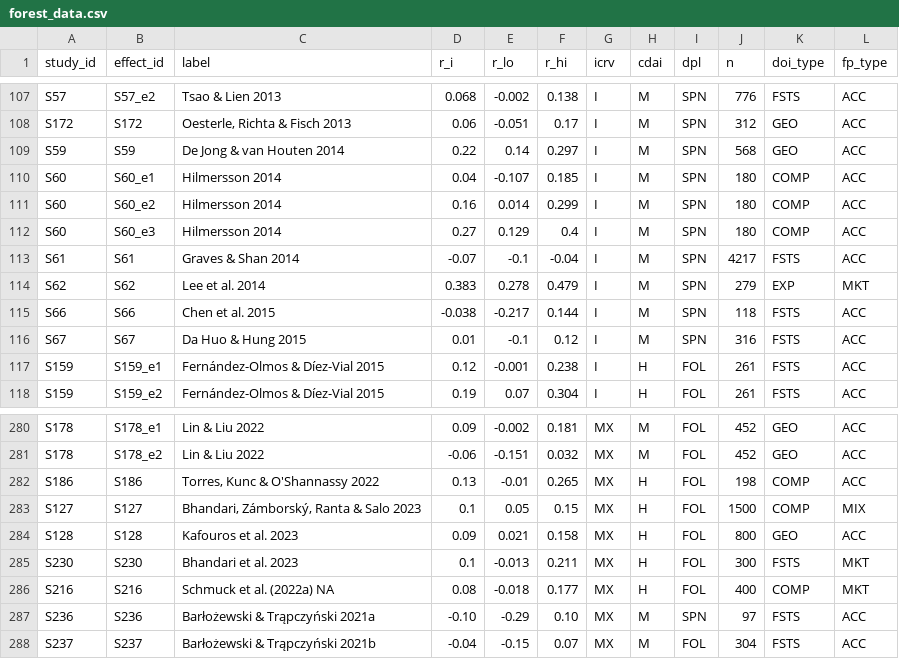
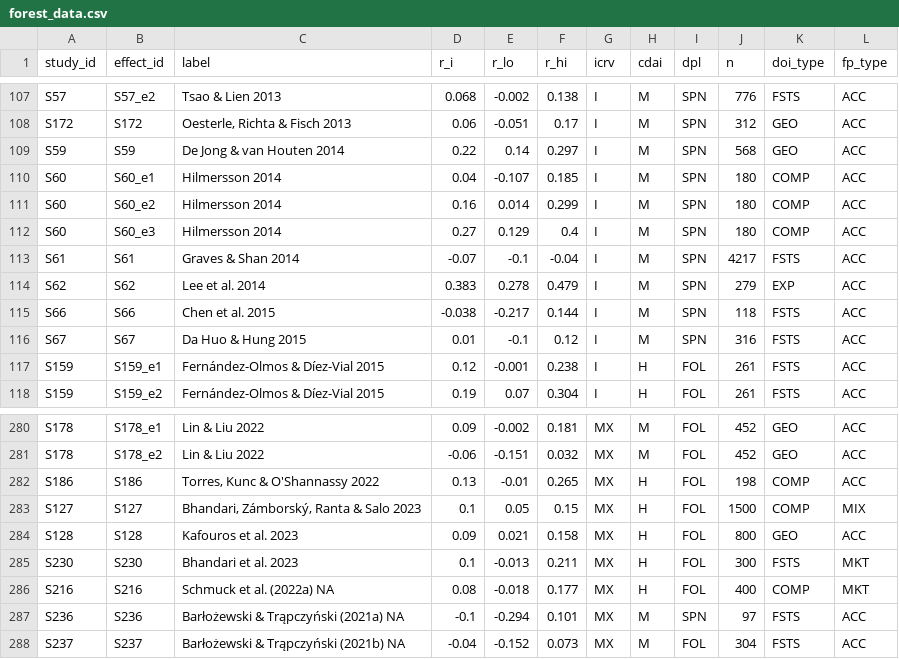
Before and after one commit to thuyhuongctu-cell/my_thesis_phd_candidate_26, a CSV file: p6/results/forest_data.csv, drawn as a sheet; only a part is shown, gaps mark what is left out.

```diff
--- a/p6/results/forest_data.csv
+++ b/p6/results/forest_data.csv
@@ -113,3 +113,3 @@ S60,S60_e3,Hilmersson 2014,0.27,0.129,0.4,I,M,SPN,180,COMP,ACC
 S61,S61,Graves & Shan 2014,-0.07,-0.1,-0.04,I,M,SPN,4217,FSTS,ACC
-S62,S62,Lee et al. 2014,0.383,0.278,0.479,I,M,SPN,279,EXP,MKT
+S62,S62,Lee et al. 2014,0.383,0.278,0.479,I,M,SPN,279,EXP,ACC
 S66,S66,Chen et al. 2015,-0.038,-0.217,0.144,I,M,SPN,118,FSTS,ACC
@@ -286,3 +286,3 @@ S230,S230,Bhandari et al. 2023,0.1,-0.013,0.211,MX,H,FOL,300,FSTS,MKT
 S216,S216,Schmuck et al. (2022a) NA,0.08,-0.018,0.177,MX,H,FOL,400,COMP,MKT
-S236,S236,Barłożewski & Trąpczyński 2021a,-0.10,-0.29,0.10,MX,M,SPN,97,FSTS,ACC
-S237,S237,Barłożewski & Trąpczyński 2021b,-0.04,-0.15,0.07,MX,M,FOL,304,FSTS,ACC
+S236,S236,Barłożewski & Trąpczyński (2021a) NA,-0.1,-0.294,0.101,MX,M,SPN,97,FSTS,ACC
+S237,S237,Barłożewski & Trąpczyński (2021b) NA,-0.04,-0.152,0.073,MX,M,FOL,304,FSTS,ACC
```
Also changed, not shown: p6/data/p6_study_database.csv, p6/results/table1_baseline.csv, 5 other files.
